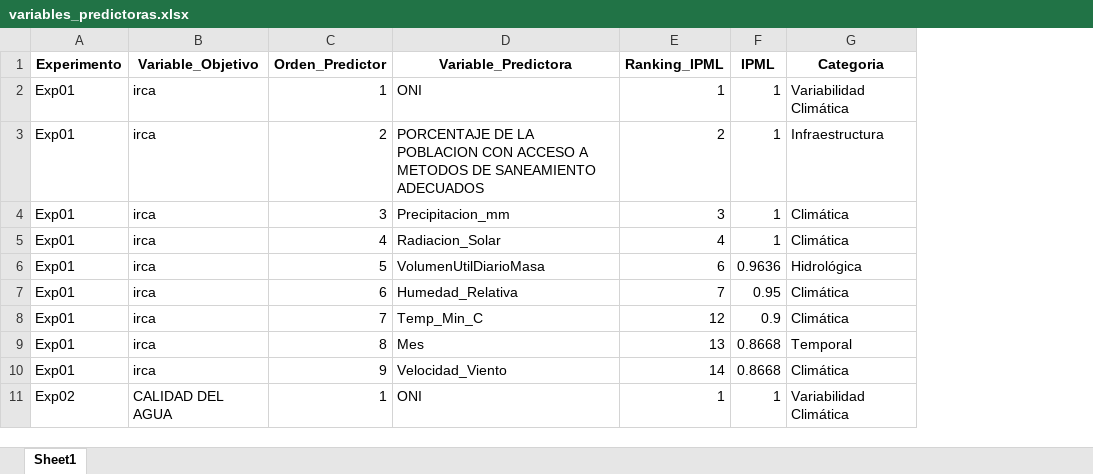
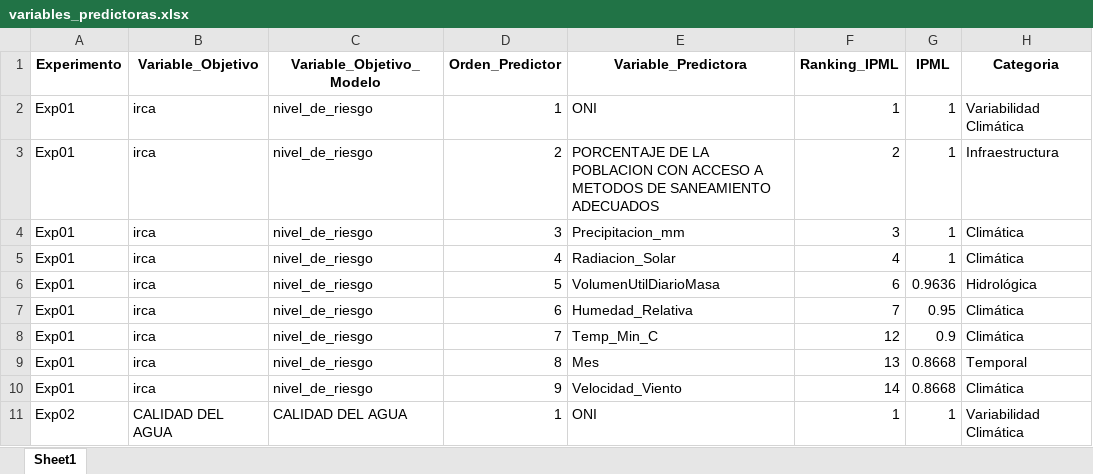
Before and after one commit to josedanielbg/FRAMEWORK_V7, an Excel workbook: DATA/DISENO_EXPERIMENTAL/variables_predictoras.xlsx, sheet Sheet1, drawn as a sheet; only a part is shown; values as stored, in another font and other column widths than the file's, no borders; the diff names each change by its address in the sheet, - before the commit and + after, or states it on an @@ line.

```diff
--- a/DATA/DISENO_EXPERIMENTAL/variables_predictoras.xlsx (sheet Sheet1)
+++ b/DATA/DISENO_EXPERIMENTAL/variables_predictoras.xlsx (sheet Sheet1)
+column C (Variable_Objetivo_Modelo), rows 2-11: nivel_de_riesgo | nivel_de_riesgo | nivel_de_riesgo | nivel_de_riesgo | nivel_de_riesgo | nivel_de_riesgo | nivel_de_riesgo | nivel_de_riesgo | nivel_de_riesgo | CALIDAD DEL AGUA
```
Also changed, not shown: DATA/DISENO_EXPERIMENTAL/catalogo_experimentos.xlsx, DATA/DISENO_EXPERIMENTAL/configuracion_experimentos.xlsx, 9 other files.
